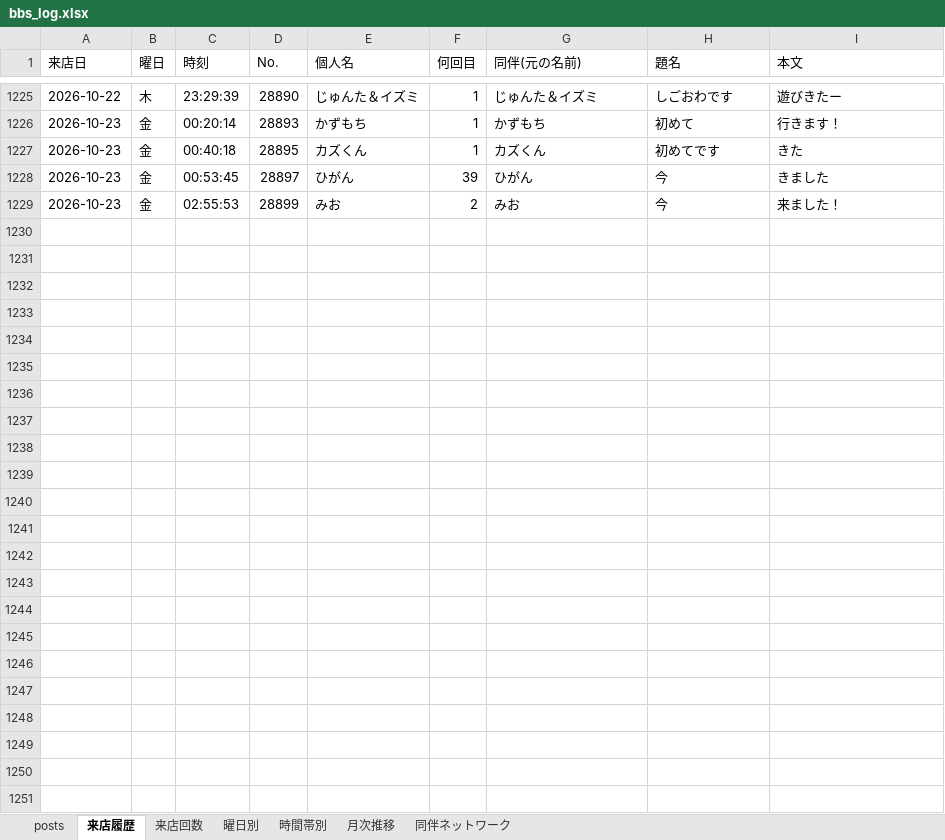
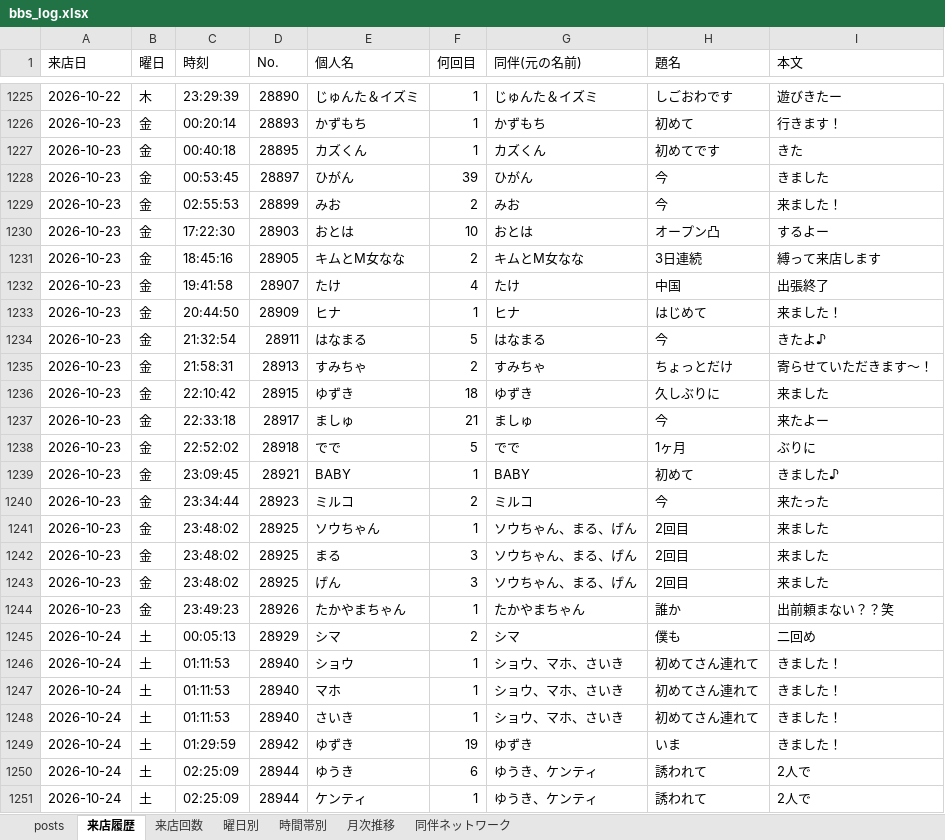
Before and after one commit to satoshiroid/bambitch-bbs-archiver, an Excel workbook: bbs_log.xlsx, sheet 来店履歴, drawn as a sheet; only a part is shown, gaps mark what is left out; values as stored, in another font and other column widths than the file's, no borders; the diff names each change by its address in the sheet, - before the commit and + after, or states it on an @@ line.

```diff
--- a/bbs_log.xlsx (sheet 来店履歴)
+++ b/bbs_log.xlsx (sheet 来店履歴)
+row 1230: 2026-10-23 | 金 | 17:22:30 | 28903 | おとは | 10 | おとは | オープン凸 | するよー
+row 1231: 2026-10-23 | 金 | 18:45:16 | 28905 | キムとM女なな | 2 | キムとM女なな | 3日連続 | 縛って来店します
+row 1232: 2026-10-23 | 金 | 19:41:58 | 28907 | たけ | 4 | たけ | 中国 | 出張終了
+row 1233: 2026-10-23 | 金 | 20:44:50 | 28909 | ヒナ | 1 | ヒナ | はじめて | 来ました！
+row 1234: 2026-10-23 | 金 | 21:32:54 | 28911 | はなまる | 5 | はなまる | 今 | きたよ♪
+row 1235: 2026-10-23 | 金 | 21:58:31 | 28913 | すみちゃ | 2 | すみちゃ | ちょっとだけ | 寄らせていただきます〜！
+row 1236: 2026-10-23 | 金 | 22:10:42 | 28915 | ゆずき | 18 | ゆずき | 久しぶりに | 来ました
+row 1237: 2026-10-23 | 金 | 22:33:18 | 28917 | ましゅ | 21 | ましゅ | 今 | 来たよー
+row 1238: 2026-10-23 | 金 | 22:52:02 | 28918 | でで | 5 | でで | 1ヶ月 | ぶりに
+row 1239: 2026-10-23 | 金 | 23:09:45 | 28921 | BABY | 1 | BABY | 初めて | きました♪
+row 1240: 2026-10-23 | 金 | 23:34:44 | 28923 | ミルコ | 2 | ミルコ | 今 | 来たった
+row 1241: 2026-10-23 | 金 | 23:48:02 | 28925 | ソウちゃん | 1 | ソウちゃん、まる、げん | 2回目 | 来ました
+row 1242: 2026-10-23 | 金 | 23:48:02 | 28925 | まる | 3 | ソウちゃん、まる、げん | 2回目 | 来ました
+row 1243: 2026-10-23 | 金 | 23:48:02 | 28925 | げん | 3 | ソウちゃん、まる、げん | 2回目 | 来ました
+row 1244: 2026-10-23 | 金 | 23:49:23 | 28926 | たかやまちゃん | 1 | たかやまちゃん | 誰か | 出前頼まない？？笑
+row 1245: 2026-10-24 | 土 | 00:05:13 | 28929 | シマ | 2 | シマ | 僕も | 二回め
+row 1246: 2026-10-24 | 土 | 01:11:53 | 28940 | ショウ | 1 | ショウ、マホ、さいき | 初めてさん連れて | きました！
+row 1247: 2026-10-24 | 土 | 01:11:53 | 28940 | マホ | 1 | ショウ、マホ、さいき | 初めてさん連れて | きました！
+row 1248: 2026-10-24 | 土 | 01:11:53 | 28940 | さいき | 1 | ショウ、マホ、さいき | 初めてさん連れて | きました！
+row 1249: 2026-10-24 | 土 | 01:29:59 | 28942 | ゆずき | 19 | ゆずき | いま | きました！
+row 1250: 2026-10-24 | 土 | 02:25:09 | 28944 | ゆうき | 6 | ゆうき、ケンティ | 誘われて | 2人で
+row 1251: 2026-10-24 | 土 | 02:25:09 | 28944 | ケンティ | 1 | ゆうき、ケンティ | 誘われて | 2人で
```
Also changed, not shown: sheet 来店回数, sheet posts, sheet 時間帯別, sheet 同伴ネットワーク, sheet 曜日別, sheet 月次推移, 1 other file.
